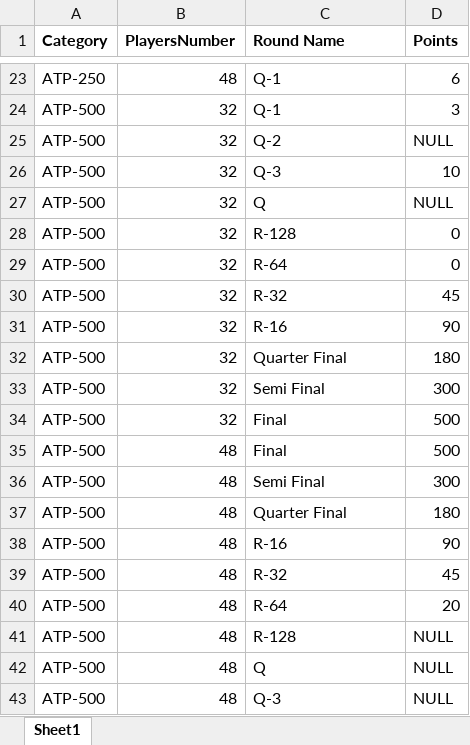
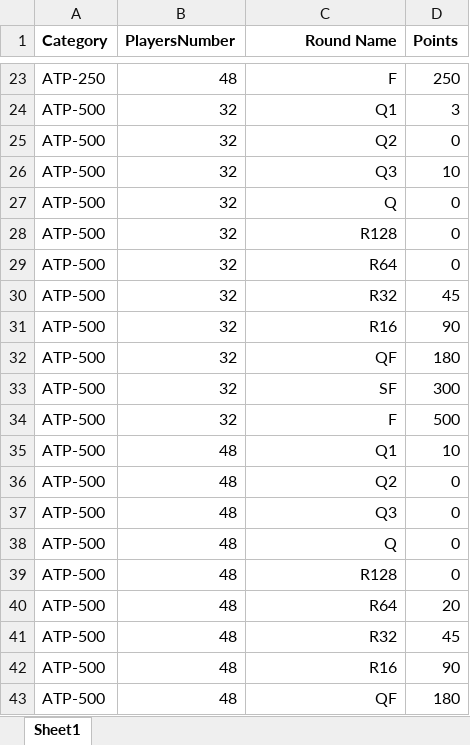
Before and after one commit to EmilPD/Asterisk-TennisStats, an Excel workbook: Data/Excel/TournamentCategoryPoints - Testing.xlsx, sheet Sheet1, drawn as a sheet; only a part is shown, gaps mark what is left out; values as stored, in another font and other column widths than the file's, no borders; the diff covers the shown part only; the diff names each change by its address in the sheet, - before the commit and + after, or states it on an @@ line.

Commit message:
added working ImportPointDistributions method, edited the excel import files to match enums, created CreatePointDistribution method in factory

```diff
--- a/Data/Excel/TournamentCategoryPoints - Testing.xlsx (sheet Sheet1)
+++ b/Data/Excel/TournamentCategoryPoints - Testing.xlsx (sheet Sheet1)
-C1:C43 alignment: left
+C1:C43 alignment: right
-C23 (Round Name): Q-1
+C23 (Round Name): F
-D23 (Points): 6
+D23 (Points): 250
-C24 (Round Name): Q-1
+C24 (Round Name): Q1
-C25 (Round Name): Q-2
+C25 (Round Name): Q2
-D25 (Points): NULL
+D25 (Points): 0
-C26 (Round Name): Q-3
+C26 (Round Name): Q3
-D27 (Points): NULL
+D27 (Points): 0
-C28 (Round Name): R-128
+C28 (Round Name): R128
-C29 (Round Name): R-64
+C29 (Round Name): R64
-C30 (Round Name): R-32
+C30 (Round Name): R32
-C31 (Round Name): R-16
+C31 (Round Name): R16
-C32 (Round Name): Quarter Final
+C32 (Round Name): QF
-C33 (Round Name): Semi Final
+C33 (Round Name): SF
-C34 (Round Name): Final
+C34 (Round Name): F
-C35 (Round Name): Final
+C35 (Round Name): Q1
-D35 (Points): 500
+D35 (Points): 10
-C36 (Round Name): Semi Final
+C36 (Round Name): Q2
-D36 (Points): 300
+D36 (Points): 0
-C37 (Round Name): Quarter Final
+C37 (Round Name): Q3
-D37 (Points): 180
+D37 (Points): 0
-C38 (Round Name): R-16
+C38 (Round Name): Q
-D38 (Points): 90
+D38 (Points): 0
-C39 (Round Name): R-32
+C39 (Round Name): R128
-D39 (Points): 45
+D39 (Points): 0
-C40 (Round Name): R-64
+C40 (Round Name): R64
-C41 (Round Name): R-128
+C41 (Round Name): R32
-D41 (Points): NULL
+D41 (Points): 45
-C42 (Round Name): Q
+C42 (Round Name): R16
-D42 (Points): NULL
+D42 (Points): 90
-C43 (Round Name): Q-3
+C43 (Round Name): QF
-D43 (Points): NULL
+D43 (Points): 180
```
Also changed, not shown: 9 added rows, 9 removed rows, 93 edited cells and cell formats elsewhere in this sheet, Data/Excel/TournamentCategoryPoints.xlsx, 6 other files.
